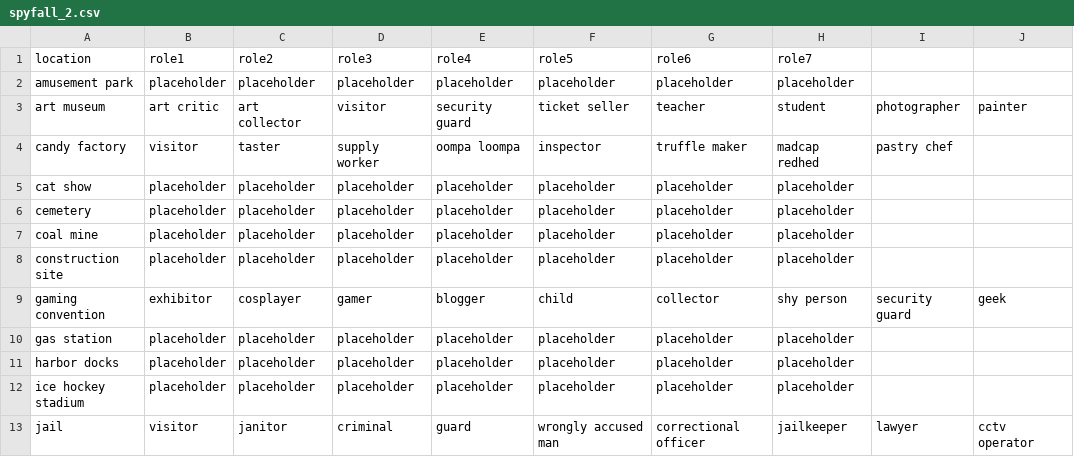
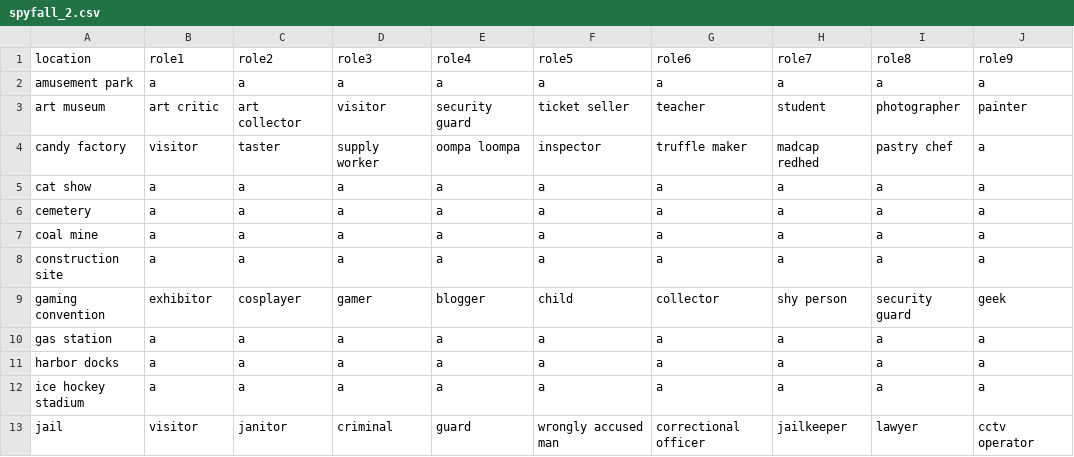
Before and after one commit to DannyOppenheimer/SpyFall, a CSV file: Storage/spyfall_2.csv, drawn as a sheet; only a part is shown; the diff covers the shown part only.

```diff
--- a/Storage/spyfall_2.csv
+++ b/Storage/spyfall_2.csv
@@ -1,13 +1,13 @@
-location,role1,role2,role3,role4,role5,role6,role7
-amusement park,placeholder,placeholder,placeholder,placeholder,placeholder,placeholder,placeholder
+location,role1,role2,role3,role4,role5,role6,role7,role8,role9
+amusement park,a,a,a,a,a,a,a,a,a
 art museum,art critic,art collector,visitor,security guard,ticket seller,teacher,student,photographer,painter
-candy factory,visitor,taster,supply worker,oompa loompa,inspector,truffle maker,madcap redhed,pastry chef
-cat show,placeholder,placeholder,placeholder,placeholder,placeholder,placeholder,placeholder
-cemetery,placeholder,placeholder,placeholder,placeholder,placeholder,placeholder,placeholder
-coal mine,placeholder,placeholder,placeholder,placeholder,placeholder,placeholder,placeholder
-construction site,placeholder,placeholder,placeholder,placeholder,placeholder,placeholder,placeholder
+candy factory,visitor,taster,supply worker,oompa loompa,inspector,truffle maker,madcap redhed,pastry chef,a
+cat show,a,a,a,a,a,a,a,a,a
+cemetery,a,a,a,a,a,a,a,a,a
+coal mine,a,a,a,a,a,a,a,a,a
+construction site,a,a,a,a,a,a,a,a,a
 gaming convention,exhibitor,cosplayer,gamer,blogger,child,collector,shy person,security guard,geek
-gas station,placeholder,placeholder,placeholder,placeholder,placeholder,placeholder,placeholder
-harbor docks,placeholder,placeholder,placeholder,placeholder,placeholder,placeholder,placeholder
-ice hockey stadium,placeholder,placeholder,placeholder,placeholder,placeholder,placeholder,placeholder
+gas station,a,a,a,a,a,a,a,a,a
+harbor docks,a,a,a,a,a,a,a,a,a
+ice hockey stadium,a,a,a,a,a,a,a,a,a
 jail,visitor,janitor,criminal,guard,wrongly accused man,correctional officer,jailkeeper,lawyer,cctv operator
```
Also changed, not shown: 108 edited cells elsewhere in this file, Storage/custom_1.csv, 5 other files.
